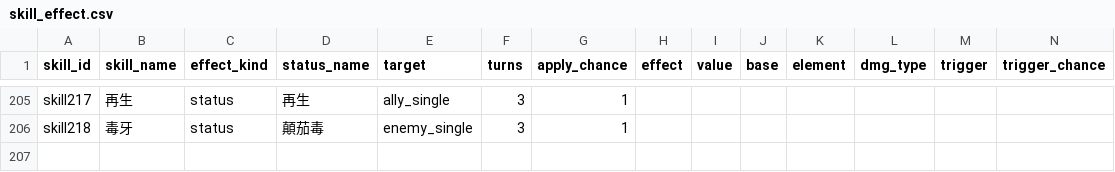
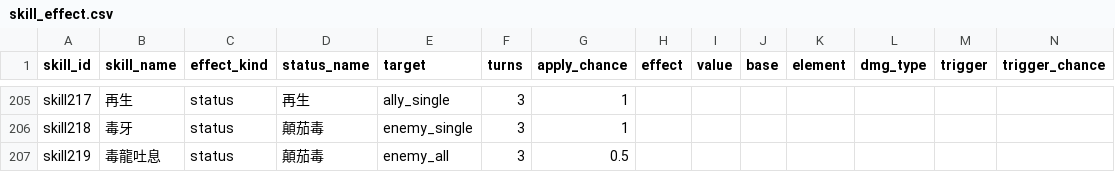
Before and after one commit to minruuwu/bigadventure, a CSV file: assets/data/skill_effect.csv, drawn as a sheet; only a part is shown, gaps mark what is left out; rows hold the shown columns only; the diff names each change by its address in the sheet, - before the commit and + after, or states it on an @@ line.

```diff
--- a/assets/data/skill_effect.csv
+++ b/assets/data/skill_effect.csv
+row 207: skill219 | 毒龍吐息 | status | 顛茄毒 | enemy_all | 3 | 0.5
```
Also changed, not shown: assets/data/monster_info.csv, assets/data/skill_info.csv, 5 other files.
